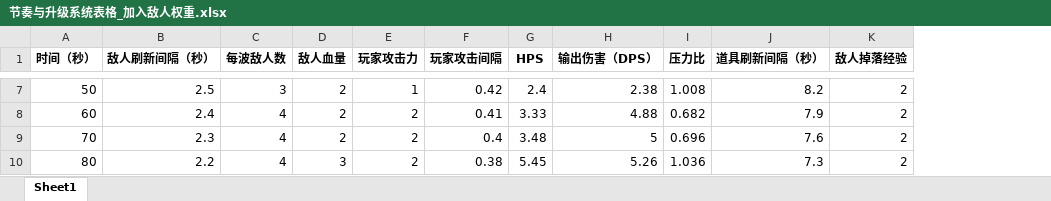
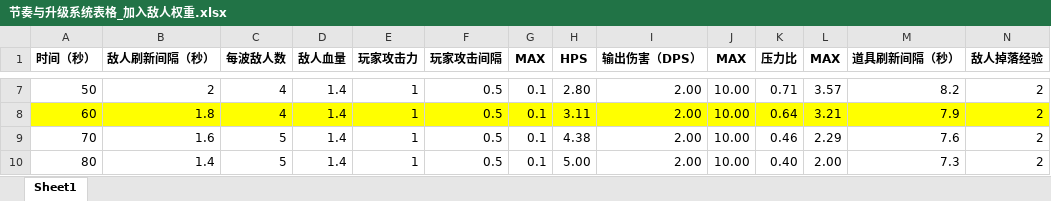
Before and after one commit to fyyyfyyywt/godot_practice_project, an Excel workbook: Data/节奏与升级系统表格_加入敌人权重.xlsx, sheet Sheet1, drawn as a sheet; only a part is shown, gaps mark what is left out; values as stored, in another font and other column widths than the file's, no borders; addresses are those after the commit; the diff covers the shown part only; the diff names each change by its address in the sheet, - before the commit and + after, or states it on an @@ line.

```diff
--- a/Data/节奏与升级系统表格_加入敌人权重.xlsx (sheet Sheet1)
+++ b/Data/节奏与升级系统表格_加入敌人权重.xlsx (sheet Sheet1)
+column G (MAX), rows 7-10: all 0.1
+column J (MAX), rows 7-10: all 10.00
+column L (MAX), rows 7-10: 3.57 | 3.21 | 2.29 | 2.00
-B7 (敌人刷新间隔（秒）): 2.5
+B7 (敌人刷新间隔（秒）): 2
-C7 (每波敌人数): 3
+C7 (每波敌人数): 4
-D7:D9 (敌人血量): 2
+D7:D9 (敌人血量): 1.4
-F7 (玩家攻击间隔): 0.42
+F7 (玩家攻击间隔): 0.5
-H7 (HPS): 2.4
+H7 (HPS): 2.80
-I7 (输出伤害（DPS）): 2.38
+I7 (输出伤害（DPS）): 2.00
-K7 (压力比): 1.008
+K7 (压力比): 0.71
-A8:F8 fill: none
+A8:F8 fill: #FFFF00
-B8 (敌人刷新间隔（秒）): 2.4
+B8 (敌人刷新间隔（秒）): 1.8
-E8:E10 (玩家攻击力): 2
+E8:E10 (玩家攻击力): 1
-F8 (玩家攻击间隔): 0.41
+F8 (玩家攻击间隔): 0.5
-H8 (HPS): 3.33
+H8 (HPS): 3.11
-H8:I8 fill: none
+H8:I8 fill: #FFFF00
-I8 (输出伤害（DPS）): 4.88
+I8 (输出伤害（DPS）): 2.00
-K8 (压力比): 0.682
+K8 (压力比): 0.64
-K8 fill: none
+K8 fill: #FFFF00
-M8:N8 fill: none
+M8:N8 fill: #FFFF00
-B9 (敌人刷新间隔（秒）): 2.3
+B9 (敌人刷新间隔（秒）): 1.6
-C9:C10 (每波敌人数): 4
+C9:C10 (每波敌人数): 5
-F9 (玩家攻击间隔): 0.4
+F9 (玩家攻击间隔): 0.5
-H9 (HPS): 3.48
+H9 (HPS): 4.38
-I9 (输出伤害（DPS）): 5
+I9 (输出伤害（DPS）): 2.00
-K9 (压力比): 0.696
+K9 (压力比): 0.46
-B10 (敌人刷新间隔（秒）): 2.2
+B10 (敌人刷新间隔（秒）): 1.4
-D10 (敌人血量): 3
+D10 (敌人血量): 1.4
-F10 (玩家攻击间隔): 0.38
+F10 (玩家攻击间隔): 0.5
-H10 (HPS): 5.45
+H10 (HPS): 5.00
-I10 (输出伤害（DPS）): 5.26
+I10 (输出伤害（DPS）): 2.00
-K10 (压力比): 1.036
+K10 (压力比): 0.40
```
Also changed, not shown: 83 edited cells and cell formats elsewhere in this sheet, 58 other files.
